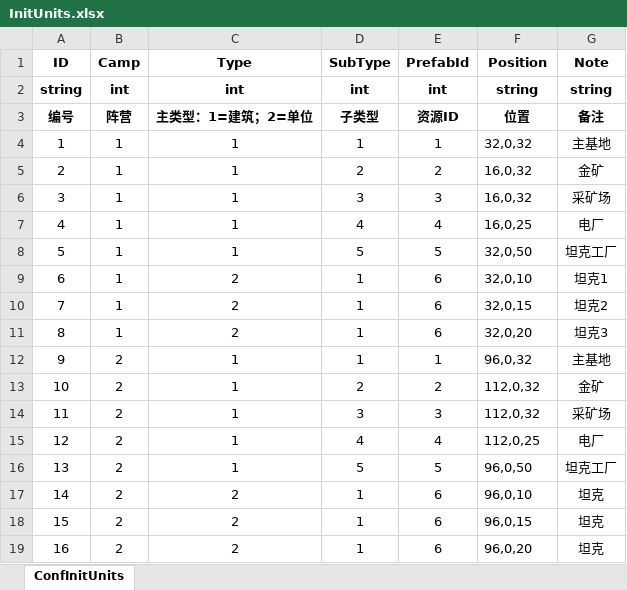
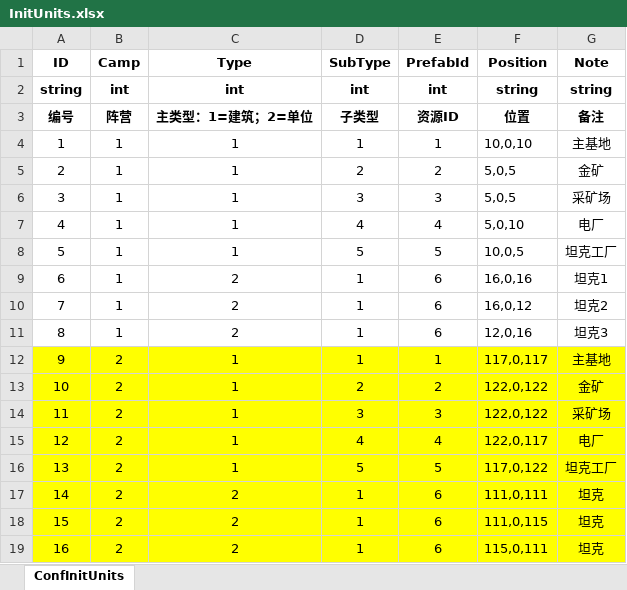
Before and after one commit to ZiglerOllydbg/ra2, an Excel workbook: config/excel/InitUnits.xlsx, sheet ConfInitUnits, drawn as a sheet; values as stored, in another font and other column widths than the file's, no borders; the diff names each change by its address in the sheet, - before the commit and + after, or states it on an @@ line.

```diff
--- a/config/excel/InitUnits.xlsx (sheet ConfInitUnits)
+++ b/config/excel/InitUnits.xlsx (sheet ConfInitUnits)
-F4 (Position): 32,0,32
+F4 (Position): 10,0,10
-F5:F6 (Position): 16,0,32
+F5:F6 (Position): 5,0,5
-F7 (Position): 16,0,25
+F7 (Position): 5,0,10
-F8 (Position): 32,0,50
+F8 (Position): 10,0,5
-F9 (Position): 32,0,10
+F9 (Position): 16,0,16
-F10 (Position): 32,0,15
+F10 (Position): 16,0,12
-F11 (Position): 32,0,20
+F11 (Position): 12,0,16
-A12:G19 fill: none
+A12:G19 fill: #FFFF00
-F12 (Position): 96,0,32
+F12 (Position): 117,0,117
-F13:F14 (Position): 112,0,32
+F13:F14 (Position): 122,0,122
-F15 (Position): 112,0,25
+F15 (Position): 122,0,117
-F16 (Position): 96,0,50
+F16 (Position): 117,0,122
-F17 (Position): 96,0,10
+F17 (Position): 111,0,111
-F18 (Position): 96,0,15
+F18 (Position): 111,0,115
-F19 (Position): 96,0,20
+F19 (Position): 115,0,111
```
Also changed, not shown: 6 other files.
